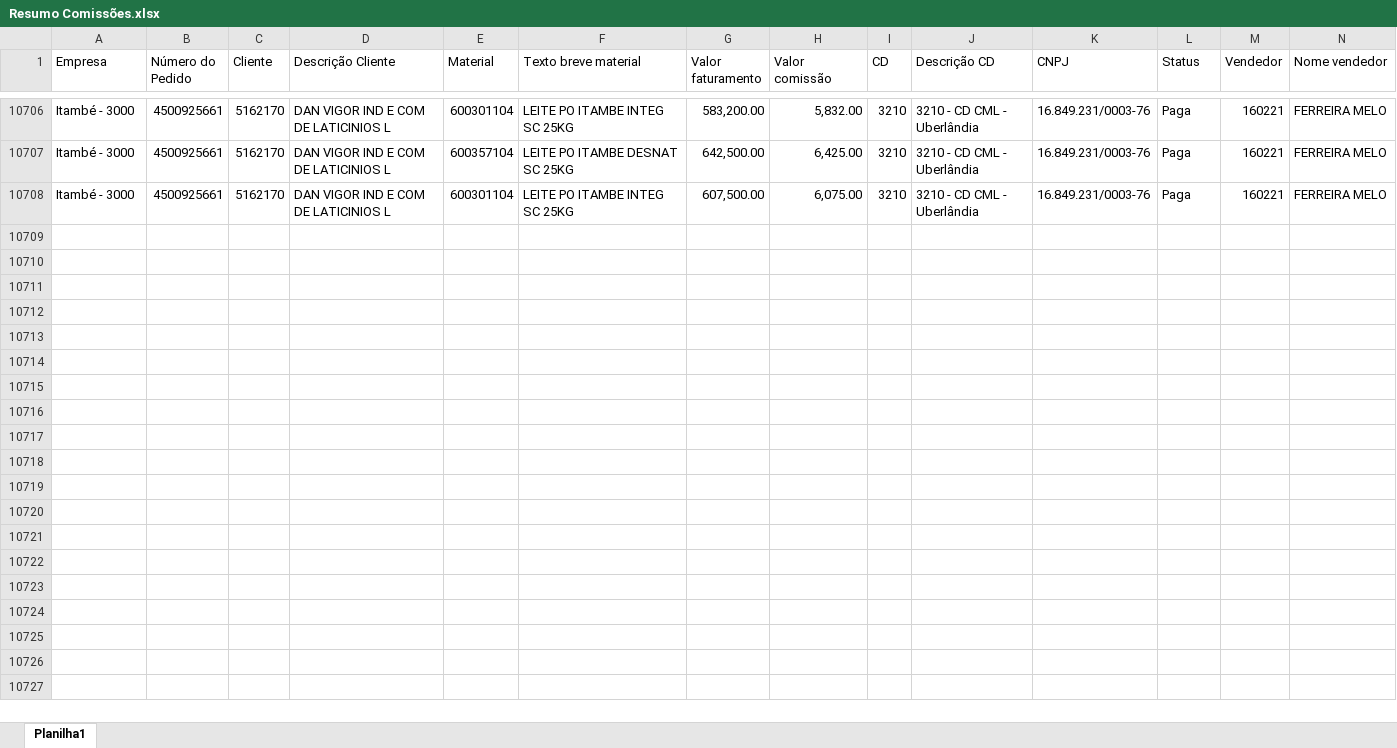
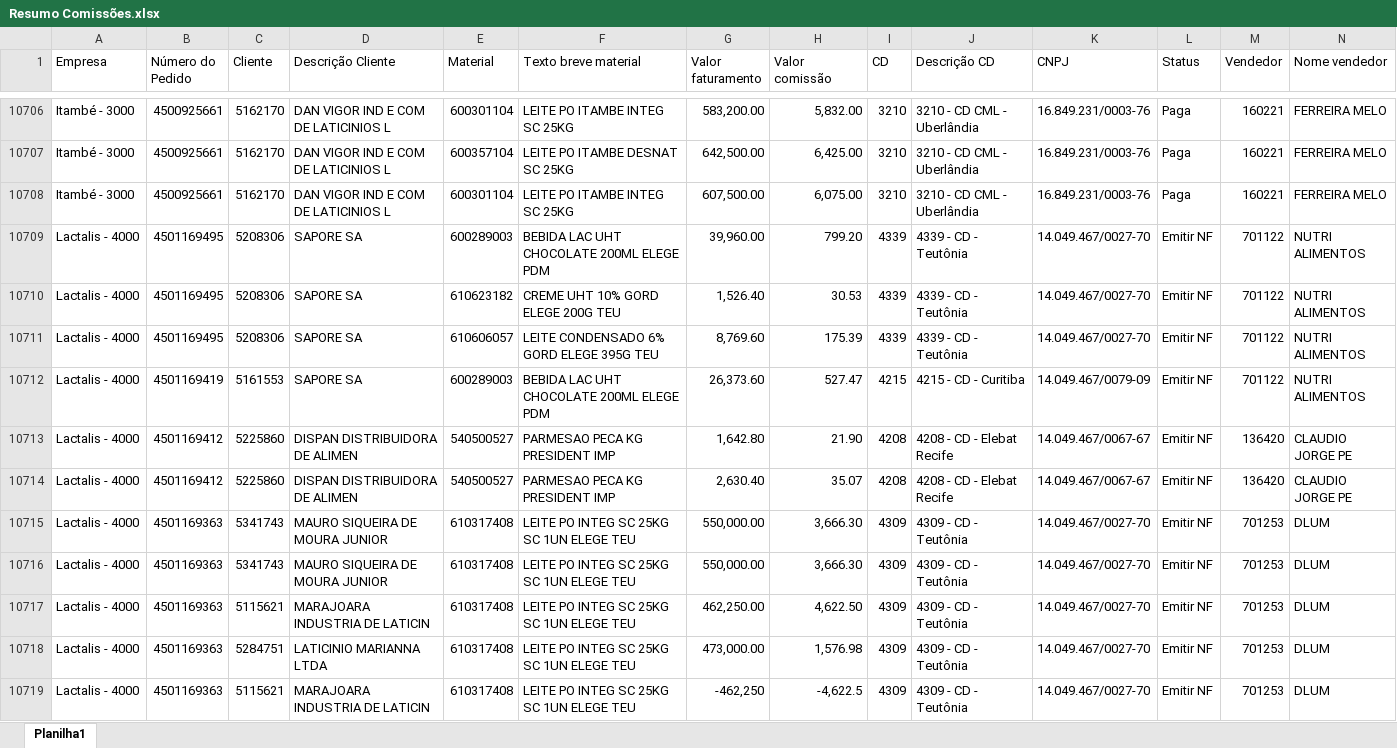
Before and after one commit to comissaofood/comissaofoodservice, an Excel workbook: Resumo Comissões.xlsx, sheet Planilha1, drawn as a sheet; only a part is shown, gaps mark what is left out; values as stored, in another font and other column widths than the file's, no borders; rows hold the shown columns only; the diff names each change by its address in the sheet, - before the commit and + after, or states it on an @@ line.

Commit message:
Add files via upload

```diff
--- a/Resumo Comissões.xlsx (sheet Planilha1)
+++ b/Resumo Comissões.xlsx (sheet Planilha1)
+row 10709: Lactalis - 4000 | 4501169495 | 5208306 | SAPORE SA | 600289003 | BEBIDA LAC UHT CHOCOLATE 200ML ELEGE PDM | 39,960.00 | 799.20 | 4339 | 4339 - CD - Teutônia | 14.049.467/0027-70 | Emitir NF | 701122 | NUTRI ALIMENTOS
+row 10710: Lactalis - 4000 | 4501169495 | 5208306 | SAPORE SA | 610623182 | CREME UHT 10% GORD ELEGE 200G TEU | 1,526.40 | 30.53 | 4339 | 4339 - CD - Teutônia | 14.049.467/0027-70 | Emitir NF | 701122 | NUTRI ALIMENTOS
+row 10711: Lactalis - 4000 | 4501169495 | 5208306 | SAPORE SA | 610606057 | LEITE CONDENSADO 6% GORD ELEGE 395G TEU | 8,769.60 | 175.39 | 4339 | 4339 - CD - Teutônia | 14.049.467/0027-70 | Emitir NF | 701122 | NUTRI ALIMENTOS
+row 10712: Lactalis - 4000 | 4501169419 | 5161553 | SAPORE SA | 600289003 | BEBIDA LAC UHT CHOCOLATE 200ML ELEGE PDM | 26,373.60 | 527.47 | 4215 | 4215 - CD - Curitiba | 14.049.467/0079-09 | Emitir NF | 701122 | NUTRI ALIMENTOS
+row 10713: Lactalis - 4000 | 4501169412 | 5225860 | DISPAN DISTRIBUIDORA DE ALIMEN | 540500527 | PARMESAO PECA KG PRESIDENT IMP | 1,642.80 | 21.90 | 4208 | 4208 - CD - Elebat Recife | 14.049.467/0067-67 | Emitir NF | 136420 | CLAUDIO JORGE PE
+row 10714: Lactalis - 4000 | 4501169412 | 5225860 | DISPAN DISTRIBUIDORA DE ALIMEN | 540500527 | PARMESAO PECA KG PRESIDENT IMP | 2,630.40 | 35.07 | 4208 | 4208 - CD - Elebat Recife | 14.049.467/0067-67 | Emitir NF | 136420 | CLAUDIO JORGE PE
+row 10715: Lactalis - 4000 | 4501169363 | 5341743 | MAURO SIQUEIRA DE MOURA JUNIOR | 610317408 | LEITE PO INTEG SC 25KG SC 1UN ELEGE TEU | 550,000.00 | 3,666.30 | 4309 | 4309 - CD - Teutônia | 14.049.467/0027-70 | Emitir NF | 701253 | DLUM
+row 10716: Lactalis - 4000 | 4501169363 | 5341743 | MAURO SIQUEIRA DE MOURA JUNIOR | 610317408 | LEITE PO INTEG SC 25KG SC 1UN ELEGE TEU | 550,000.00 | 3,666.30 | 4309 | 4309 - CD - Teutônia | 14.049.467/0027-70 | Emitir NF | 701253 | DLUM
+row 10717: Lactalis - 4000 | 4501169363 | 5115621 | MARAJOARA INDUSTRIA DE LATICIN | 610317408 | LEITE PO INTEG SC 25KG SC 1UN ELEGE TEU | 462,250.00 | 4,622.50 | 4309 | 4309 - CD - Teutônia | 14.049.467/0027-70 | Emitir NF | 701253 | DLUM
+row 10718: Lactalis - 4000 | 4501169363 | 5284751 | LATICINIO MARIANNA LTDA | 610317408 | LEITE PO INTEG SC 25KG SC 1UN ELEGE TEU | 473,000.00 | 1,576.98 | 4309 | 4309 - CD - Teutônia | 14.049.467/0027-70 | Emitir NF | 701253 | DLUM
+row 10719: Lactalis - 4000 | 4501169363 | 5115621 | MARAJOARA INDUSTRIA DE LATICIN | 610317408 | LEITE PO INTEG SC 25KG SC 1UN ELEGE TEU | -462,250 | -4,622.5 | 4309 | 4309 - CD - Teutônia | 14.049.467/0027-70 | Emitir NF | 701253 | DLUM
```
